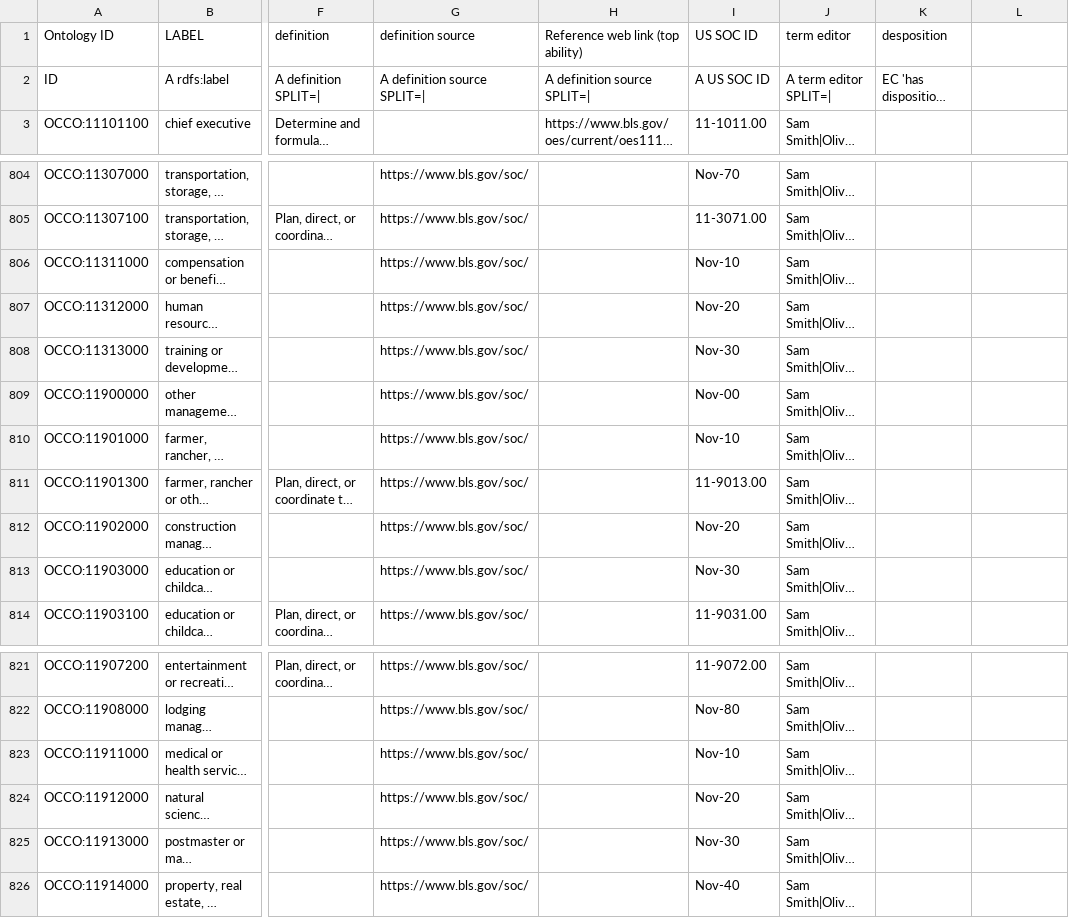
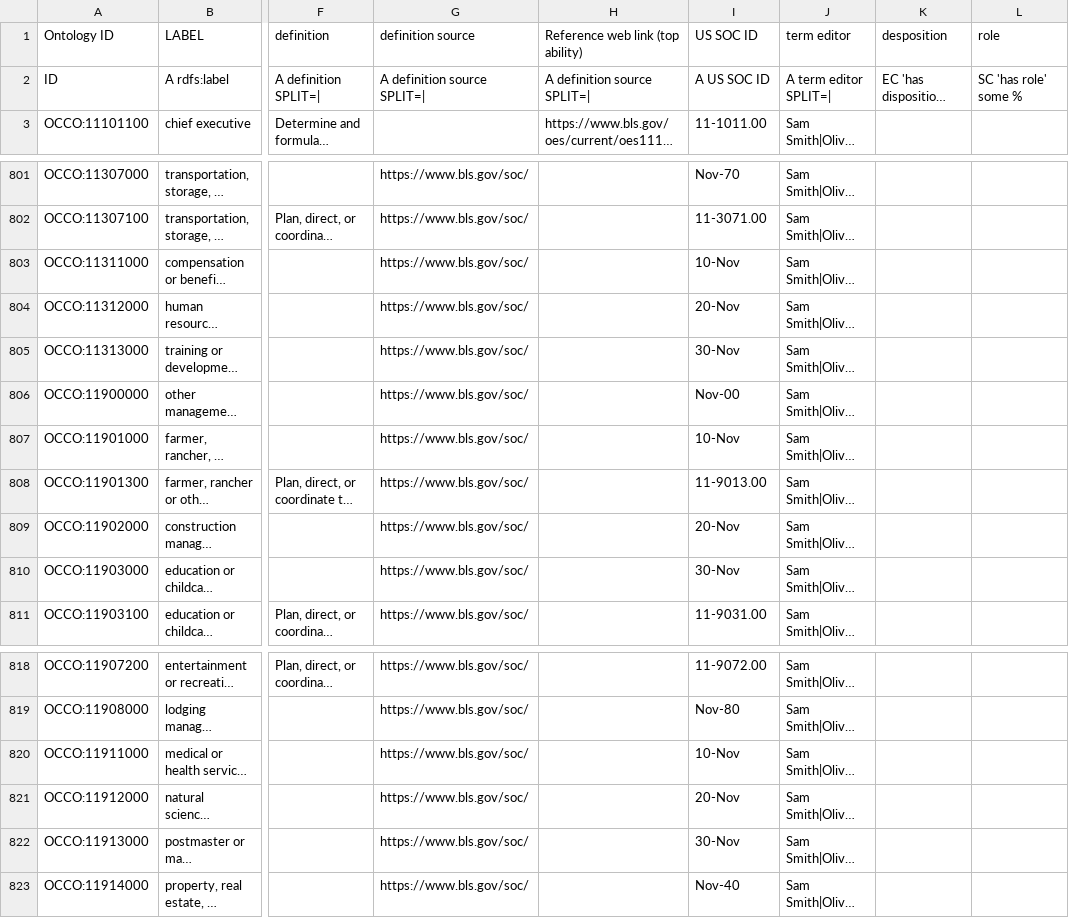
Before and after one commit to Occupation-Ontology/OccO, a TSV file: src/ontology/Templates/occo_terms.tsv, drawn as a sheet; only a part is shown, gaps mark what is left out; long unchanged cells end in …; addresses are those after the commit; the diff covers the shown part only; the diff names each change by its address in the sheet, - before the commit and + after, or states it on an @@ line.

```diff
--- a/src/ontology/Templates/occo_terms.tsv
+++ b/src/ontology/Templates/occo_terms.tsv
-L1: (empty)
+L1: role
-L2 (role): (empty)
+L2 (role): SC 'has role' some %
-I803 (US SOC ID): Nov-10
+I803 (US SOC ID): 10-Nov
-I804 (US SOC ID): Nov-20
+I804 (US SOC ID): 20-Nov
-I805 (US SOC ID): Nov-30
+I805 (US SOC ID): 30-Nov
-I807 (US SOC ID): Nov-10
+I807 (US SOC ID): 10-Nov
-I809 (US SOC ID): Nov-20
+I809 (US SOC ID): 20-Nov
-I810 (US SOC ID): Nov-30
+I810 (US SOC ID): 30-Nov
-I820 (US SOC ID): Nov-10
+I820 (US SOC ID): 10-Nov
-I821 (US SOC ID): Nov-20
+I821 (US SOC ID): 20-Nov
-I822 (US SOC ID): Nov-30
+I822 (US SOC ID): 30-Nov
```
Also changed, not shown: 3 removed rows and 7 edited cells elsewhere in this file, 4 other files.
